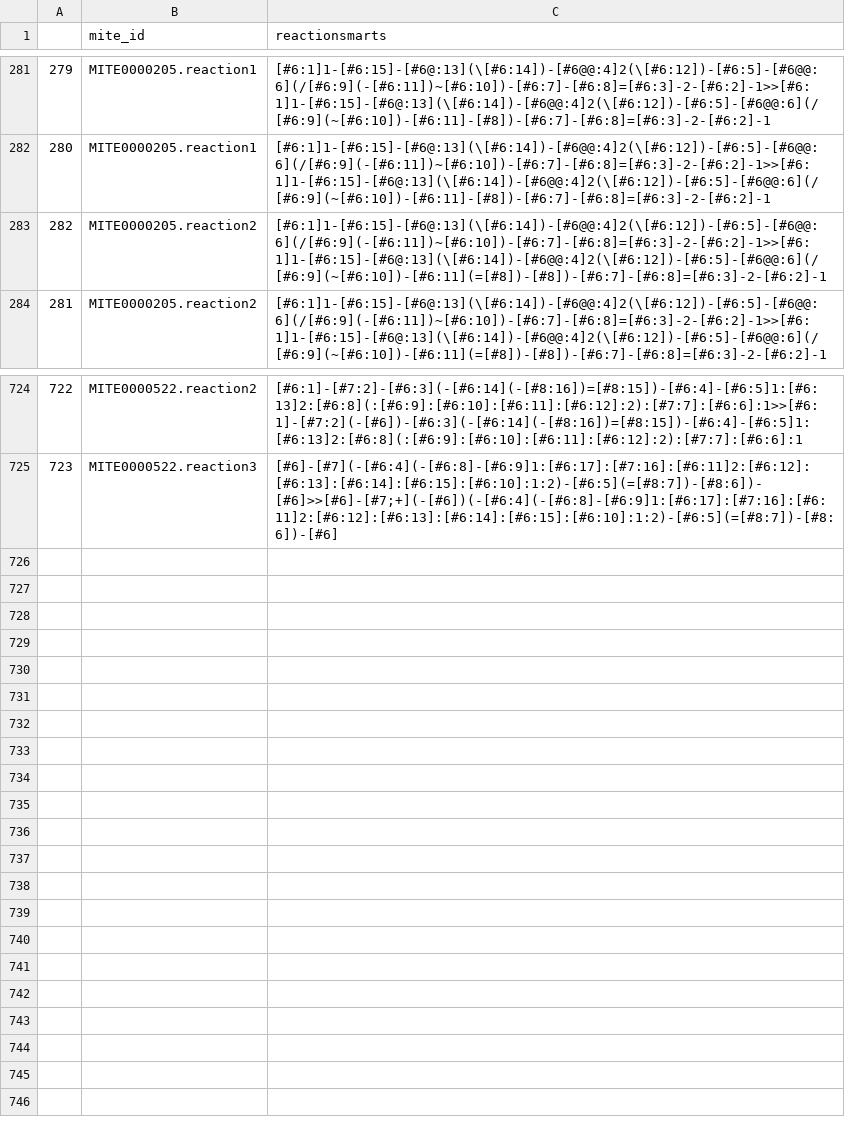
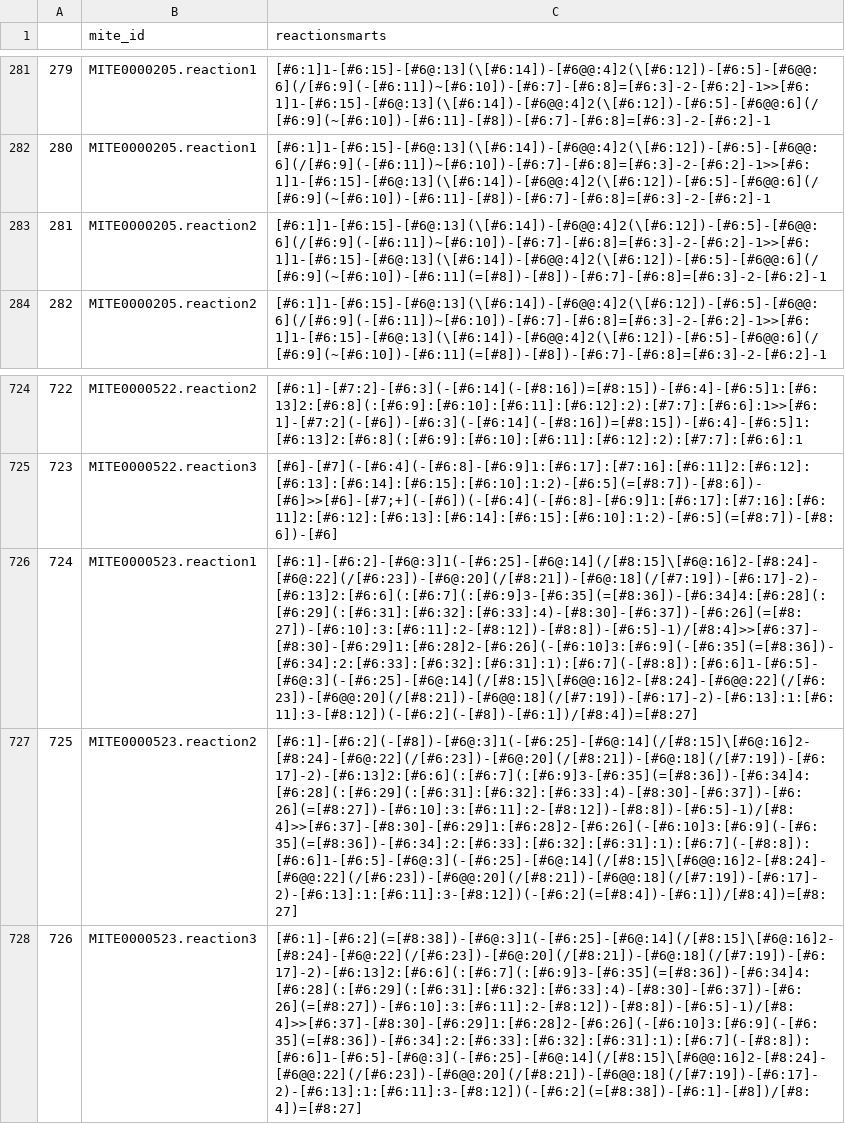
Before and after one commit to mite-standard/mite_data, a CSV file: mite_data/metadata/dump_smarts.csv, drawn as a sheet; only a part is shown, gaps mark what is left out; the diff names each change by its address in the sheet, - before the commit and + after, or states it on an @@ line.

```diff
--- a/mite_data/metadata/dump_smarts.csv
+++ b/mite_data/metadata/dump_smarts.csv
@@ column A renumbered between rows 283 and 706 @@
+row 726: 724 | MITE0000523.reaction1 | [#6:1]-[#6:2]-[#6@:3]1(-[#6:25]-[#6@:14](/[#8:15]\[#6@:16]2-[#8:24]-[#6@:22](/[#6:23])-[#6@:20](/[#8:21])-[#6@:18](/[#7:19])-[#6:17]-2)-[#6:13]2:[#6:6](:[#6:7](:[#6:9]3-[#6:35](=[#8:36])-[#6:34]4:[#6:28](:[#6:29](:[#6:31]:[#6:32]:[#6:33]:4)-[#8:30]-[#6:37])-[#6:26](=[#8:27])-[#6:10]:3:[#6:11]:2-[#8:12])-[#8:8])-[#6:5]-1)/[#8:4]>>[#6:37]-[#8:30]-[#6:29]1:[#6:28]2-[#6:26](-[#6:10]3:[#6:9](-[#6:35](=[#8:36])-[#6:34]:2:[#6:33]:[#6:32]:[#6:31]:1):[#6:7](-[#8:8]):[#6:6]1-[#6:5]-[#6@:3](-[#6:25]-[#6@:14](/[#8:15]\[#6@@:16]2-[#8:24]-[#6@@:22](/[#6:23])-[#6@@:20](/[#8:21])-[#6@@:18](/[#7:19])-[#6:17]-2)-[#6:13]:1:[#6:11]:3-[#8:12])(-[#6:2](-[#8])-[#6:1])/[#8:4])=[#8:27]
+row 727: 725 | MITE0000523.reaction2 | [#6:1]-[#6:2](-[#8])-[#6@:3]1(-[#6:25]-[#6@:14](/[#8:15]\[#6@:16]2-[#8:24]-[#6@:22](/[#6:23])-[#6@:20](/[#8:21])-[#6@:18](/[#7:19])-[#6:17]-2)-[#6:13]2:[#6:6](:[#6:7](:[#6:9]3-[#6:35](=[#8:36])-[#6:34]4:[#6:28](:[#6:29](:[#6:31]:[#6:32]:[#6:33]:4)-[#8:30]-[#6:37])-[#6:26](=[#8:27])-[#6:10]:3:[#6:11]:2-[#8:12])-[#8:8])-[#6:5]-1)/[#8:4]>>[#6:37]-[#8:30]-[#6:29]1:[#6:28]2-[#6:26](-[#6:10]3:[#6:9](-[#6:35](=[#8:36])-[#6:34]:2:[#6:33]:[#6:32]:[#6:31]:1):[#6:7](-[#8:8]):[#6:6]1-[#6:5]-[#6@:3](-[#6:25]-[#6@:14](/[#8:15]\[#6@@:16]2-[#8:24]-[#6@@:22](/[#6:23])-[#6@@:20](/[#8:21])-[#6@@:18](/[#7:19])-[#6:17]-2)-[#6:13]:1:[#6:11]:3-[#8:12])(-[#6:2](=[#8:4])-[#6:1])/[#8:4])=[#8:27]
+row 728: 726 | MITE0000523.reaction3 | [#6:1]-[#6:2](=[#8:38])-[#6@:3]1(-[#6:25]-[#6@:14](/[#8:15]\[#6@:16]2-[#8:24]-[#6@:22](/[#6:23])-[#6@:20](/[#8:21])-[#6@:18](/[#7:19])-[#6:17]-2)-[#6:13]2:[#6:6](:[#6:7](:[#6:9]3-[#6:35](=[#8:36])-[#6:34]4:[#6:28](:[#6:29](:[#6:31]:[#6:32]:[#6:33]:4)-[#8:30]-[#6:37])-[#6:26](=[#8:27])-[#6:10]:3:[#6:11]:2-[#8:12])-[#8:8])-[#6:5]-1)/[#8:4]>>[#6:37]-[#8:30]-[#6:29]1:[#6:28]2-[#6:26](-[#6:10]3:[#6:9](-[#6:35](=[#8:36])-[#6:34]:2:[#6:33]:[#6:32]:[#6:31]:1):[#6:7](-[#8:8]):[#6:6]1-[#6:5]-[#6@:3](-[#6:25]-[#6@:14](/[#8:15]\[#6@@:16]2-[#8:24]-[#6@@:22](/[#6:23])-[#6@@:20](/[#8:21])-[#6@@:18](/[#7:19])-[#6:17]-2)-[#6:13]:1:[#6:11]:3-[#8:12])(-[#6:2](=[#8:38])-[#6:1]-[#8])/[#8:4])=[#8:27]
```
Also changed, not shown: mite_data/metadata/dump_smiles.csv, mite_data/metadata/mite_prot_accessions.csv, 4 other files.
